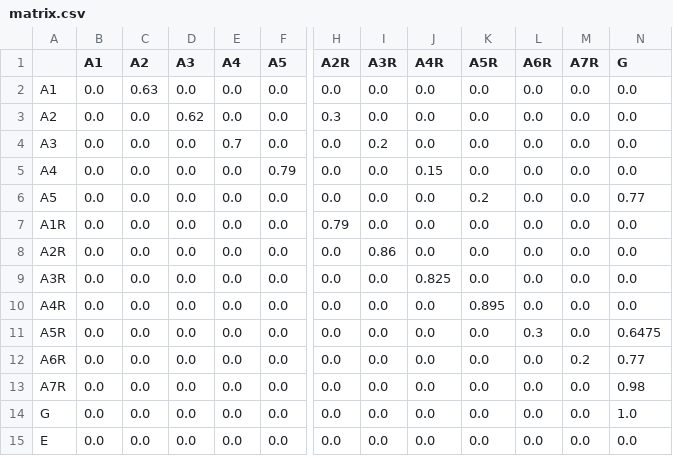
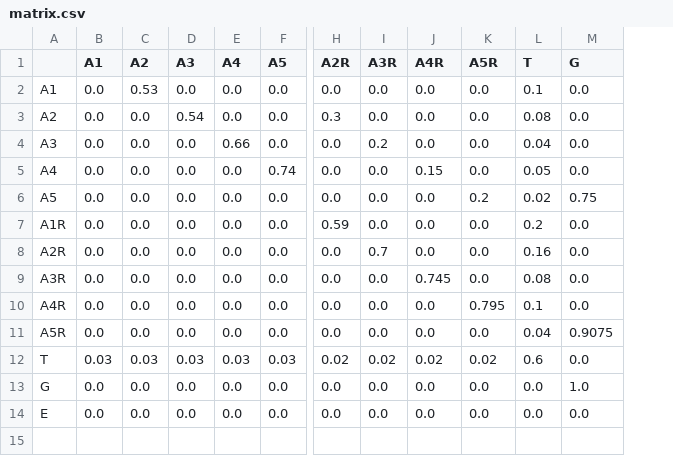
Before and after one commit to JulianaFerreira/educacao, a CSV file: matrix.csv, drawn as a sheet; only a part is shown, gaps mark what is left out; removed rows and columns are numbered as before the commit, all else as after; rows hold the shown columns only; the diff names each change by its address in the sheet, - before the commit and + after, or states it on an @@ line.

```diff
--- a/matrix.csv
+++ b/matrix.csv
-column L (A6R), rows 2-11: 0.0 | 0.0 | 0.0 | 0.0 | 0.0 | 0.0 | 0.0 | 0.0 | 0.0 | 0.3; rows 14-15: 0.0 | 0.0
-column M (A7R), rows 2-11: all 0.0; rows 14-15: 0.0 | 0.0
+column L (T), rows 2-11: 0.1 | 0.08 | 0.04 | 0.05 | 0.02 | 0.2 | 0.16 | 0.08 | 0.1 | 0.04; rows 13-14: 0.0 | 0.0
-C2 (A2): 0.63
+C2 (A2): 0.53
-D3 (A3): 0.62
+D3 (A3): 0.54
-E4 (A4): 0.7
+E4 (A4): 0.66
-F5 (A5): 0.79
+F5 (A5): 0.74
-M6 (G): 0.77
+M6 (G): 0.75
-H7 (A2R): 0.79
+H7 (A2R): 0.59
-I8 (A3R): 0.86
+I8 (A3R): 0.7
-J9 (A4R): 0.825
+J9 (A4R): 0.745
-K10 (A5R): 0.895
+K10 (A5R): 0.795
-M11 (G): 0.6475
+M11 (G): 0.9075
-row 12: A6R | 0.0 | 0.0 | 0.0 | 0.0 | 0.0 | 0.0 | 0.0 | 0.0 | 0.0 | 0.0 | 0.2 | 0.77
-row 13: A7R | 0.0 | 0.0 | 0.0 | 0.0 | 0.0 | 0.0 | 0.0 | 0.0 | 0.0 | 0.0 | 0.0 | 0.98
+row 12: T | 0.03 | 0.03 | 0.03 | 0.03 | 0.03 | 0.02 | 0.02 | 0.02 | 0.02 | 0.6 | 0.0
```
Also changed, not shown: 3 other files.
